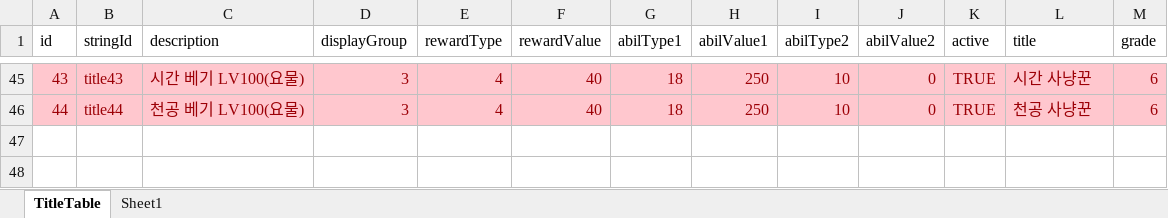
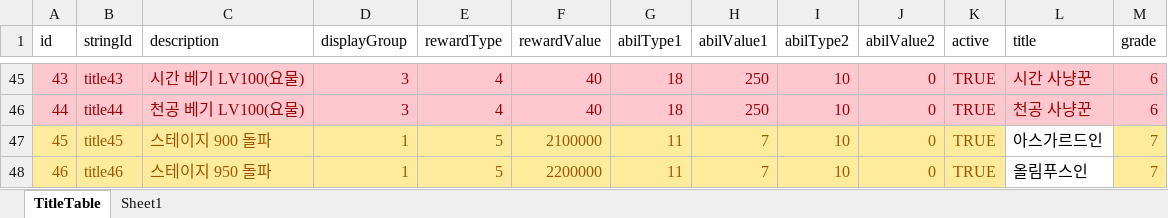
Before and after one commit to luckyzwei/Yosaki, an Excel workbook: Assets/06.Table/TitleTable.xlsx, sheet TitleTable, drawn as a sheet; only a part is shown, gaps mark what is left out; values as stored, in another font and other column widths than the file's, no borders; the diff names each change by its address in the sheet, - before the commit and + after, or states it on an @@ line.

```diff
--- a/Assets/06.Table/TitleTable.xlsx (sheet TitleTable)
+++ b/Assets/06.Table/TitleTable.xlsx (sheet TitleTable)
+row 47: 45 | title45 | 스테이지 900 돌파 | 1 | 5 | 2100000 | 11 | 7 | 10 | 0 | TRUE | 아스가르드인 | 7
+row 48: 46 | title46 | 스테이지 950 돌파 | 1 | 5 | 2200000 | 11 | 7 | 10 | 0 | TRUE | 올림푸스인 | 7
```
Also changed, not shown: Assets/06.Table/InAppPurchase.xlsx, Assets/06.Table/PetEquipment.xlsx, 24 other files.
